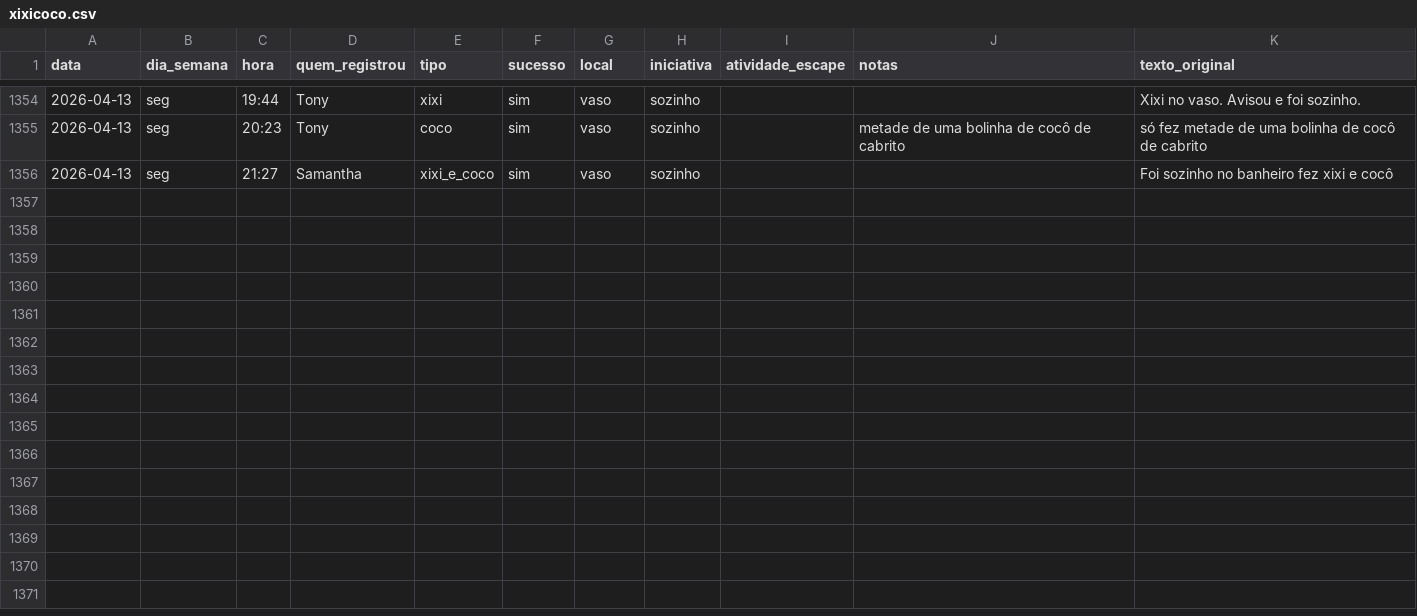
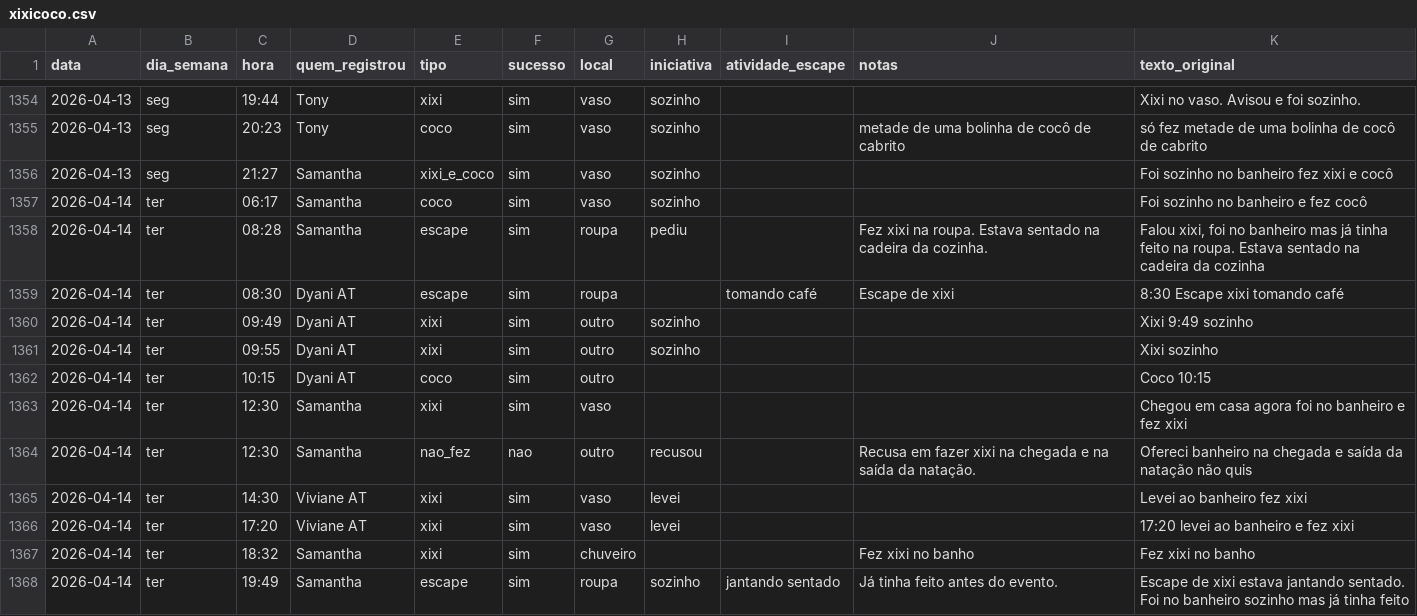
Before and after one commit to tonylampada/xixicoco, a CSV file: xixicoco.csv, drawn as a sheet; only a part is shown, gaps mark what is left out.

Commit message:
Update xixicoco dashboard 2026-04-15

```diff
--- a/xixicoco.csv
+++ b/xixicoco.csv
@@ -1356 +1356,13 @@ data,dia_semana,hora,quem_registrou,tipo,sucesso,local,iniciativa,atividade_esca
 2026-04-13,seg,21:27,Samantha,xixi_e_coco,sim,vaso,sozinho,,,Foi sozinho no banheiro fez xixi e cocô
+2026-04-14,ter,06:17,Samantha,coco,sim,vaso,sozinho,,,Foi sozinho no banheiro e fez cocô
+2026-04-14,ter,08:28,Samantha,escape,sim,roupa,pediu,,Fez xixi na roupa. Estava sentado na cadeira da cozinha.,"Falou xixi, foi no banheiro mas já tinha feito na roupa. Estava sentado na cadeira da cozinha"
+2026-04-14,ter,08:30,Dyani AT,escape,sim,roupa,,tomando café,Escape de xixi,8:30 Escape xixi tomando café
+2026-04-14,ter,09:49,Dyani AT,xixi,sim,outro,sozinho,,,Xixi 9:49 sozinho
+2026-04-14,ter,09:55,Dyani AT,xixi,sim,outro,sozinho,,,Xixi sozinho
+2026-04-14,ter,10:15,Dyani AT,coco,sim,outro,,,,Coco 10:15
+2026-04-14,ter,12:30,Samantha,xixi,sim,vaso,,,,Chegou em casa agora foi no banheiro e fez xixi
+2026-04-14,ter,12:30,Samantha,nao_fez,nao,outro,recusou,,Recusa em fazer xixi na chegada e na saída da natação.,Ofereci banheiro na chegada e saída da natação não quis
+2026-04-14,ter,14:30,Viviane AT,xixi,sim,vaso,levei,,,Levei ao banheiro fez xixi
+2026-04-14,ter,17:20,Viviane AT,xixi,sim,vaso,levei,,,17:20 levei ao banheiro e fez xixi
+2026-04-14,ter,18:32,Samantha,xixi,sim,chuveiro,,,Fez xixi no banho,Fez xixi no banho
+2026-04-14,ter,19:49,Samantha,escape,sim,roupa,sozinho,jantando sentado,Já tinha feito antes do evento.,Escape de xixi estava jantando sentado. Foi no banheiro sozinho mas já tinha feito
```
